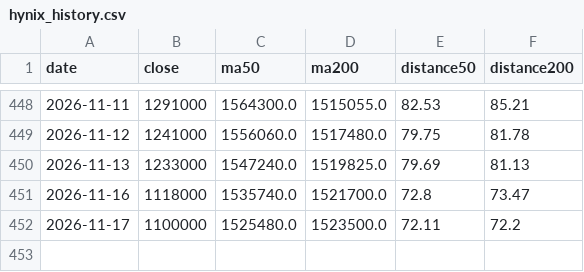
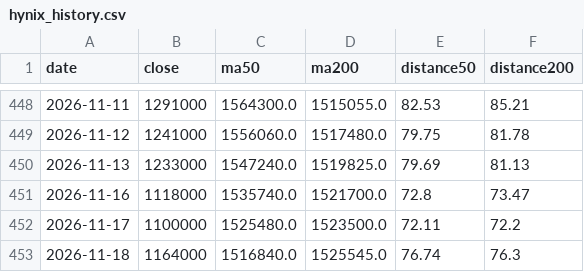
Before and after one commit to Melstoria/kospi-dashboard, a CSV file: data/hynix_history.csv, drawn as a sheet; only a part is shown, gaps mark what is left out.

```diff
--- a/data/hynix_history.csv
+++ b/data/hynix_history.csv
@@ -452 +452,2 @@ date,close,ma50,ma200,distance50,distance200
 2026-11-17,1100000,1525480.0,1523500.0,72.11,72.2
+2026-11-18,1164000,1516840.0,1525545.0,76.74,76.3
```
Also changed, not shown: data/hynix_raw.csv, data/kospi_history.csv, 6 other files.
